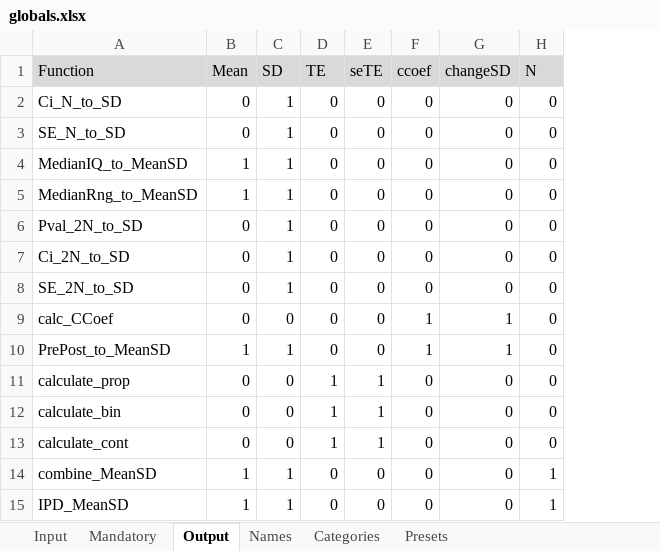
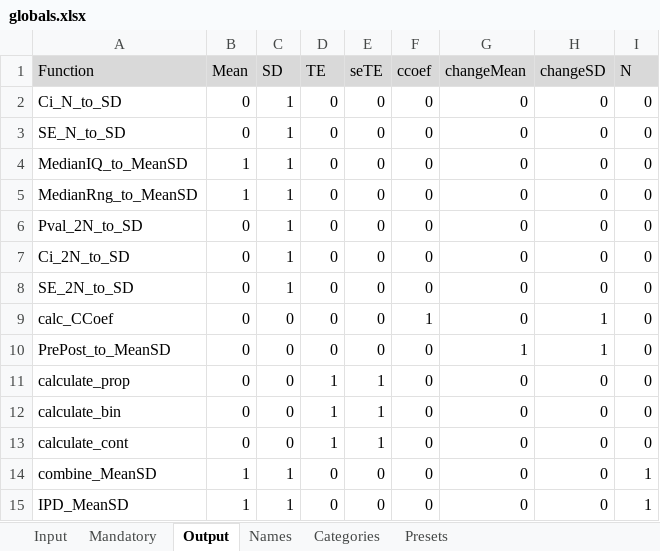
Before and after one commit to ahmedghonim/r_project, an Excel workbook: globals.xlsx, sheet Output, drawn as a sheet; values as stored, in another font and other column widths than the file's, no borders; the diff names each change by its address in the sheet, - before the commit and + after, or states it on an @@ line.

```diff
--- a/globals.xlsx (sheet Output)
+++ b/globals.xlsx (sheet Output)
+column G (changeMean), rows 2-15: 0 | 0 | 0 | 0 | 0 | 0 | 0 | 0 | 1 | 0 | 0 | 0 | 0 | 0
-B10 (Mean): 1
+B10 (Mean): 0
-C10 (SD): 1
+C10 (SD): 0
-F10 (ccoef): 1
+F10 (ccoef): 0
```
Also changed, not shown: sheet Mandatory, sheet Names, sheet Input, labs.xlsx, 5 other files.
